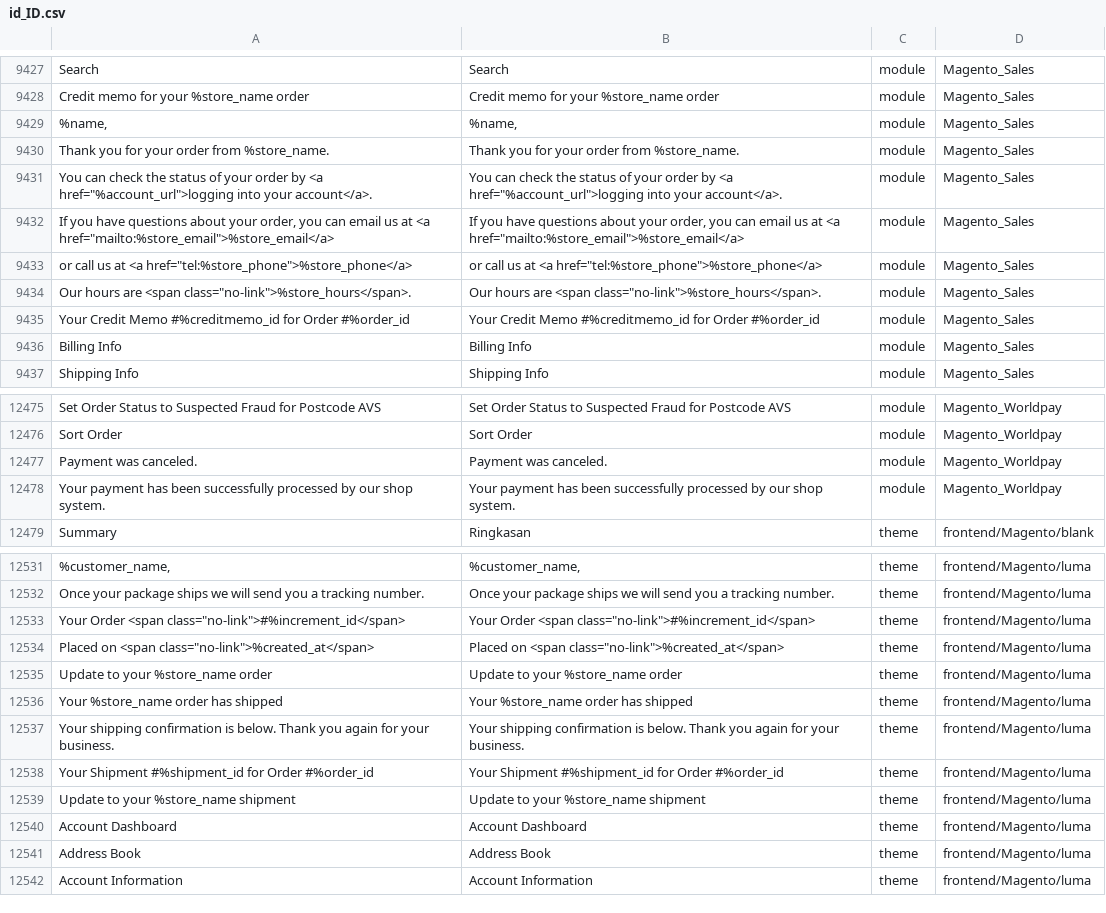
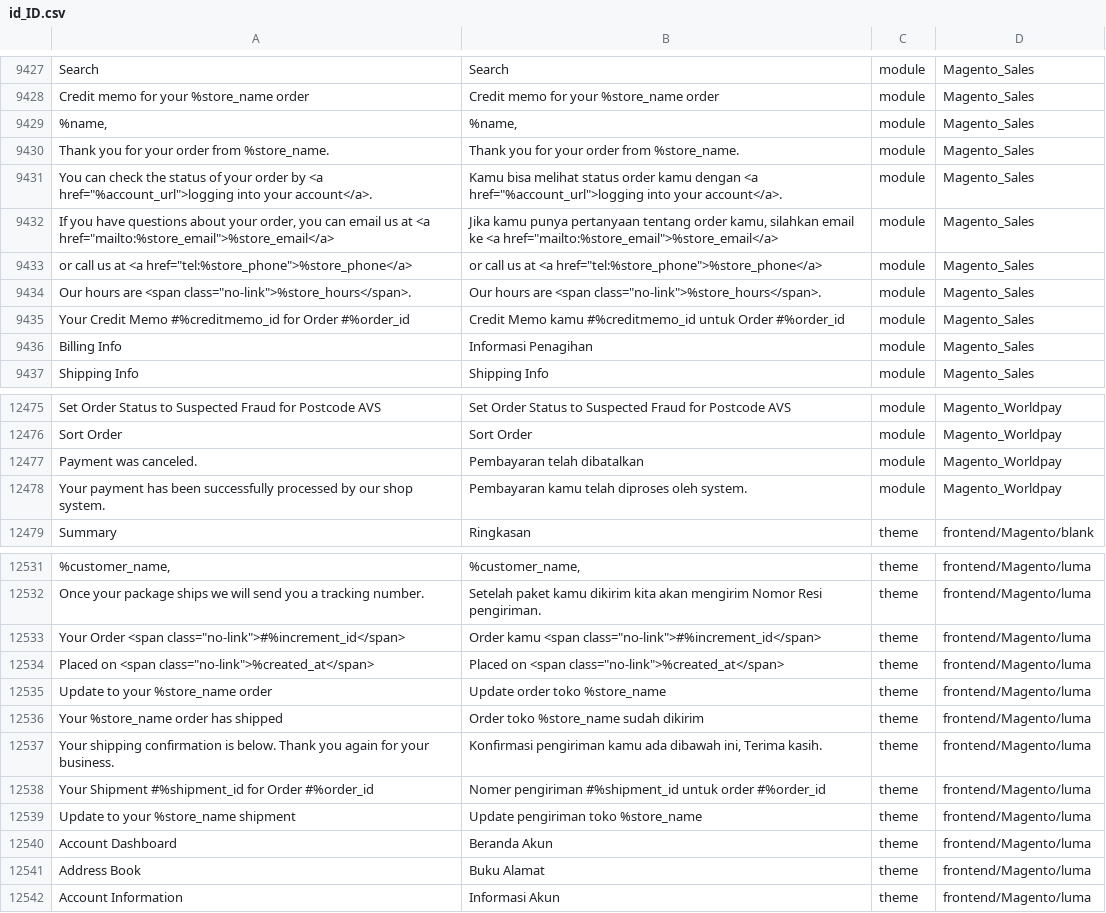
Before and after one commit to icubeus/magento2-indonesianlanguage, a CSV file: id_ID.csv, drawn as a sheet; only a part is shown, gaps mark what is left out; the diff covers the shown part only; the diff names each change by its address in the sheet, - before the commit and + after, or states it on an @@ line.

```diff
--- a/id_ID.csv
+++ b/id_ID.csv
-B9431: You can check the status of your order by <a href="%account_url">logging…
+B9431: Kamu bisa melihat status order kamu dengan <a href="%account_url">logging…
-B9432: If you have questions about your order, you can email us at <a href="mailto:%store_email">%store_email</a>
+B9432: Jika kamu punya pertanyaan tentang order kamu, silahkan email ke <a href="mailto:%store_email">%store_email</a>
-B9435: Your Credit Memo #%creditmemo_id for Order #%order_id
+B9435: Credit Memo kamu #%creditmemo_id untuk Order #%order_id
-B9436: Billing Info
+B9436: Informasi Penagihan
-B12477: Payment was canceled.
+B12477: Pembayaran telah dibatalkan
-B12478: Your payment has been successfully processed by our shop system.
+B12478: Pembayaran kamu telah diproses oleh system.
-B12532: Once your package ships we will send you a tracking number.
+B12532: Setelah paket kamu dikirim kita akan mengirim Nomor Resi pengiriman.
-B12533: Your Order <span class="no-link">#%increment_id</span>
+B12533: Order kamu <span class="no-link">#%increment_id</span>
-B12535: Update to your %store_name order
+B12535: Update order toko %store_name
-B12536: Your %store_name order has shipped
+B12536: Order toko %store_name sudah dikirim
-B12537: Your shipping confirmation is below. Thank you again for your business.
+B12537: Konfirmasi pengiriman kamu ada dibawah ini, Terima kasih.
-B12538: Your Shipment #%shipment_id for Order #%order_id
+B12538: Nomer pengiriman #%shipment_id untuk order #%order_id
-B12539: Update to your %store_name shipment
+B12539: Update pengiriman toko %store_name
-B12540: Account Dashboard
+B12540: Beranda Akun
-B12541: Address Book
+B12541: Buku Alamat
-B12542: Account Information
+B12542: Informasi Akun
```
Also changed, not shown: 24 edited cells elsewhere in this file.
